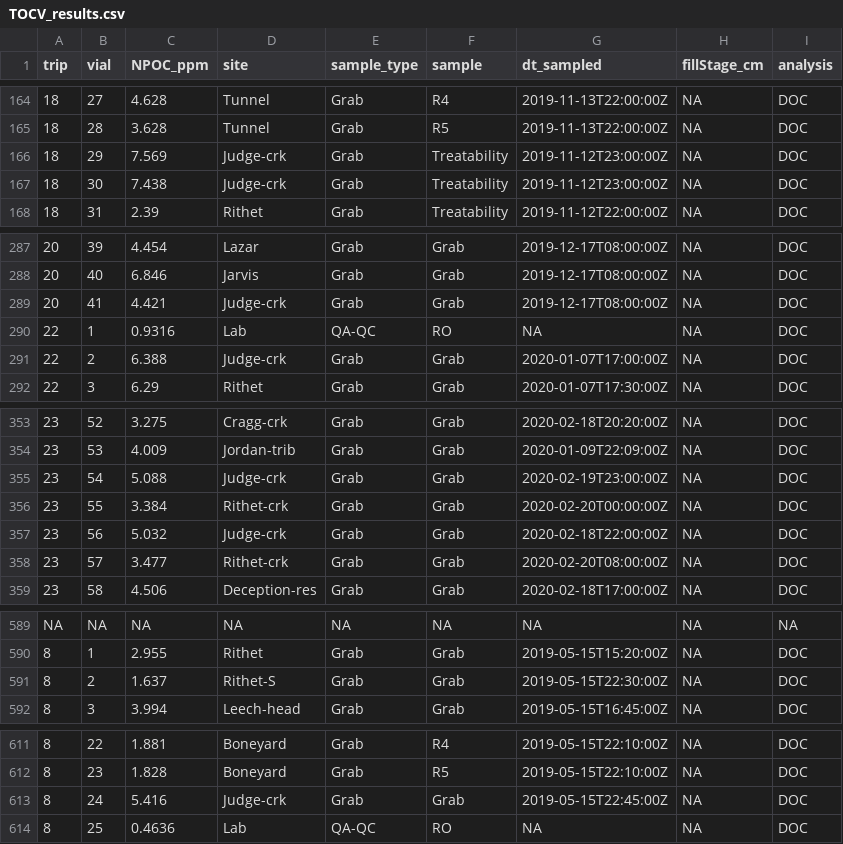
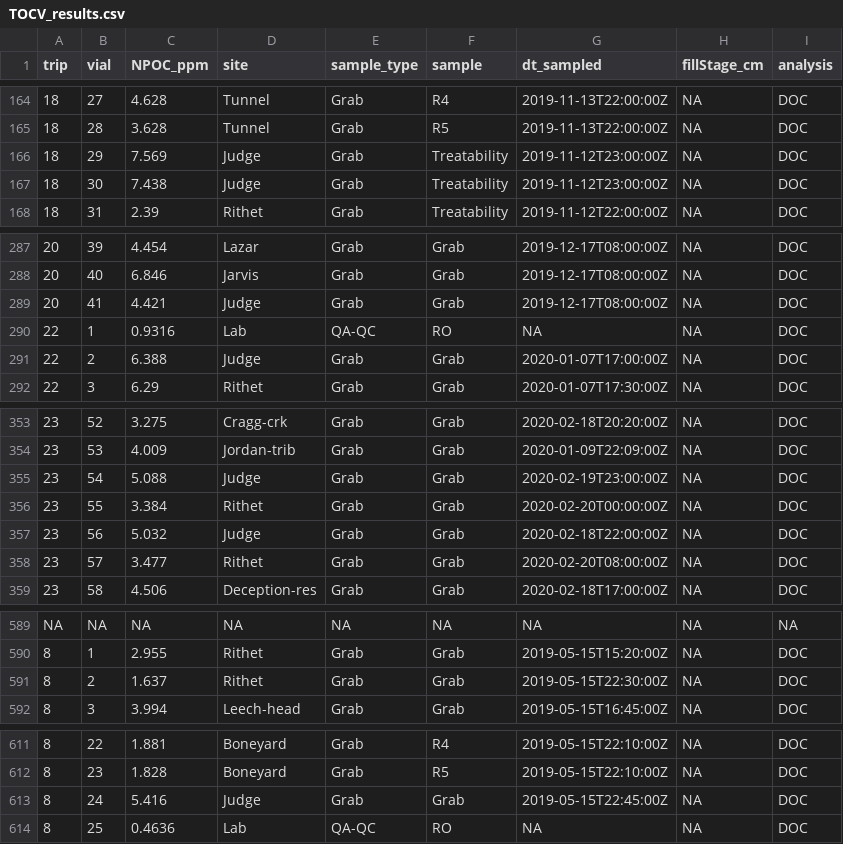
Before and after one commit to HJMcSorley/UBC_MSc_thesis, a CSV file: R-outputs_UBC-forWater-MSc_HMc/TOCV_results.csv, drawn as a sheet; only a part is shown, gaps mark what is left out; the diff covers the shown part only.

```diff
--- a/R-outputs_UBC-forWater-MSc_HMc/TOCV_results.csv
+++ b/R-outputs_UBC-forWater-MSc_HMc/TOCV_results.csv
@@ -165,4 +165,4 @@ trip,vial,NPOC_ppm,site,sample_type,sample,dt_sampled,fillStage_cm,analysis
 18,28,3.628,Tunnel,Grab,R5,2019-11-13T22:00:00Z,NA,DOC
-18,29,7.569,Judge-crk,Grab,Treatability,2019-11-12T23:00:00Z,NA,DOC
-18,30,7.438,Judge-crk,Grab,Treatability,2019-11-12T23:00:00Z,NA,DOC
+18,29,7.569,Judge,Grab,Treatability,2019-11-12T23:00:00Z,NA,DOC
+18,30,7.438,Judge,Grab,Treatability,2019-11-12T23:00:00Z,NA,DOC
 18,31,2.39,Rithet,Grab,Treatability,2019-11-12T22:00:00Z,NA,DOC
@@ -288,5 +288,5 @@ trip,vial,NPOC_ppm,site,sample_type,sample,dt_sampled,fillStage_cm,analysis
 20,40,6.846,Jarvis,Grab,Grab,2019-12-17T08:00:00Z,NA,DOC
-20,41,4.421,Judge-crk,Grab,Grab,2019-12-17T08:00:00Z,NA,DOC
+20,41,4.421,Judge,Grab,Grab,2019-12-17T08:00:00Z,NA,DOC
 22,1,0.9316,Lab,QA-QC,RO,NA,NA,DOC
-22,2,6.388,Judge-crk,Grab,Grab,2020-01-07T17:00:00Z,NA,DOC
+22,2,6.388,Judge,Grab,Grab,2020-01-07T17:00:00Z,NA,DOC
 22,3,6.29,Rithet,Grab,Grab,2020-01-07T17:30:00Z,NA,DOC
@@ -354,6 +354,6 @@ trip,vial,NPOC_ppm,site,sample_type,sample,dt_sampled,fillStage_cm,analysis
 23,53,4.009,Jordan-trib,Grab,Grab,2020-01-09T22:09:00Z,NA,DOC
-23,54,5.088,Judge-crk,Grab,Grab,2020-02-19T23:00:00Z,NA,DOC
-23,55,3.384,Rithet-crk,Grab,Grab,2020-02-20T00:00:00Z,NA,DOC
-23,56,5.032,Judge-crk,Grab,Grab,2020-02-18T22:00:00Z,NA,DOC
-23,57,3.477,Rithet-crk,Grab,Grab,2020-02-20T08:00:00Z,NA,DOC
+23,54,5.088,Judge,Grab,Grab,2020-02-19T23:00:00Z,NA,DOC
+23,55,3.384,Rithet,Grab,Grab,2020-02-20T00:00:00Z,NA,DOC
+23,56,5.032,Judge,Grab,Grab,2020-02-18T22:00:00Z,NA,DOC
+23,57,3.477,Rithet,Grab,Grab,2020-02-20T08:00:00Z,NA,DOC
 23,58,4.506,Deception-res,Grab,Grab,2020-02-18T17:00:00Z,NA,DOC
@@ -590,3 +590,3 @@ NA,NA,NA,NA,NA,NA,NA,NA,NA
 8,1,2.955,Rithet,Grab,Grab,2019-05-15T15:20:00Z,NA,DOC
-8,2,1.637,Rithet-S,Grab,Grab,2019-05-15T22:30:00Z,NA,DOC
+8,2,1.637,Rithet,Grab,Grab,2019-05-15T22:30:00Z,NA,DOC
 8,3,3.994,Leech-head,Grab,Grab,2019-05-15T16:45:00Z,NA,DOC
@@ -612,3 +612,3 @@ NA,NA,NA,NA,NA,NA,NA,NA,NA
 8,23,1.828,Boneyard,Grab,R5,2019-05-15T22:10:00Z,NA,DOC
-8,24,5.416,Judge-crk,Grab,Grab,2019-05-15T22:45:00Z,NA,DOC
+8,24,5.416,Judge,Grab,Grab,2019-05-15T22:45:00Z,NA,DOC
 8,25,0.4636,Lab,QA-QC,RO,NA,NA,DOC
```
Also changed, not shown: 2 edited cells elsewhere in this file, R-outputs_UBC-forWater-MSc_HMc/SCAN-fp_results.csv, R-outputs_UBC-forWater-MSc_HMc/SCAN-par_results.csv, 21 other files.
